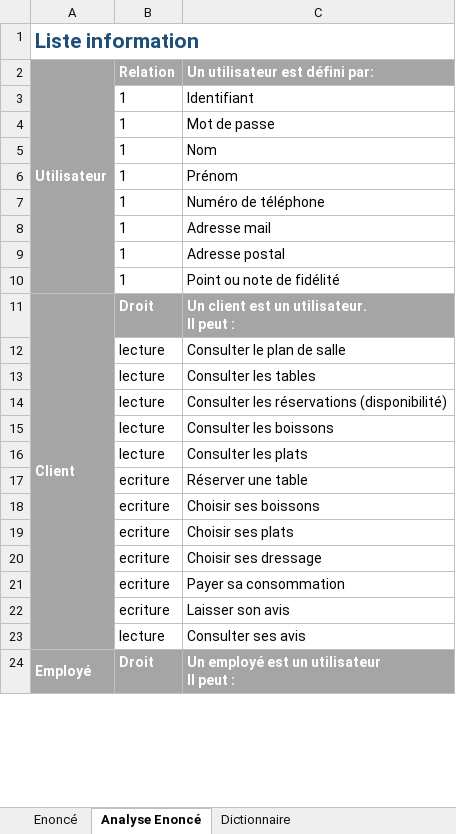
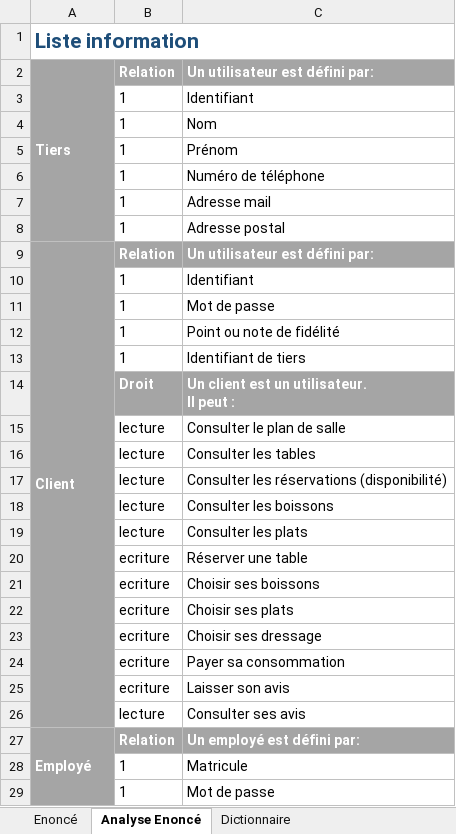
Before and after one commit to AzzouzMezlini/RestauLand, an Excel workbook: Ananlyse/Analyse_fonctionnel_exercice_2.xlsx, sheet Analyse Enoncé, drawn as a sheet; only a part is shown; values as stored, in another font and other column widths than the file's, no borders; removed rows and columns are numbered as before the commit, all else as after; ↵ is a line break in a cell; the diff covers the shown part only; the diff names each change by its address in the sheet, - before the commit and + after, or states it on an @@ line.

Commit message:
maj_analyse
modification du MCD

```diff
--- a/Ananlyse/Analyse_fonctionnel_exercice_2.xlsx (sheet Analyse Enoncé)
+++ b/Ananlyse/Analyse_fonctionnel_exercice_2.xlsx (sheet Analyse Enoncé)
-A2: Utilisateur
+A2: Tiers
-A2:A10 merged
+A2:A8 merged
+row 9: Client | Relation | Un utilisateur est défini par:
+row 10:  | 1 | Identifiant
@@ row 4 moved to row 11: 1 @@
+row 13:  | 1 | Identifiant de tiers
-A14: Client
+A14: (empty)
-A11:A23 merged
-B27: Droit
+B27: Relation
-C27: Un employé est un utilisateur ↵ Il peut :
+C27: Un employé est défini par:
+row 28:  | 1 | Matricule
+row 29:  | 1 | Mot de passe
```
Also changed, not shown: 4 added rows elsewhere in this sheet, sheet Analyse fonctionnelle, sheet Dictionnaire, 3 other files.
